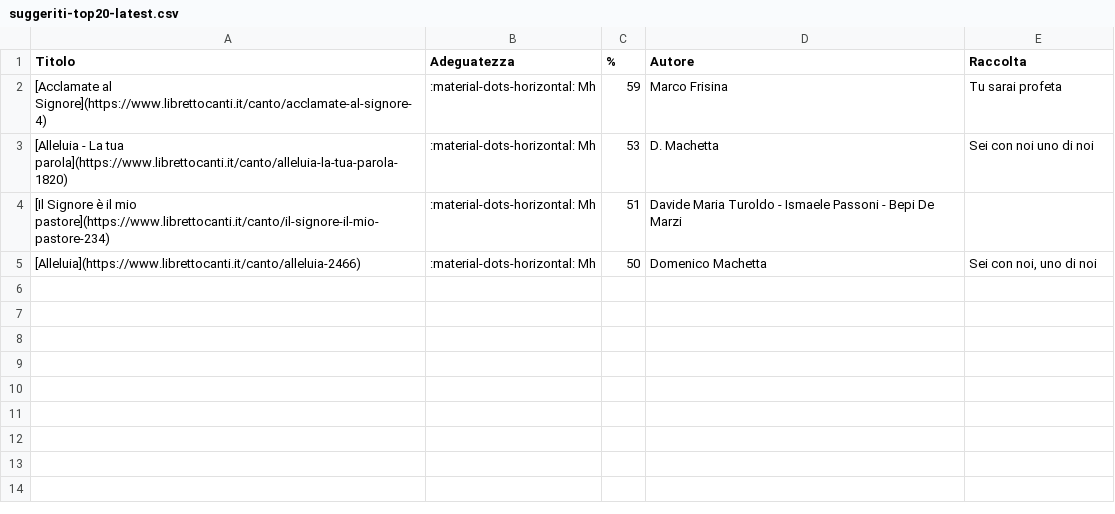
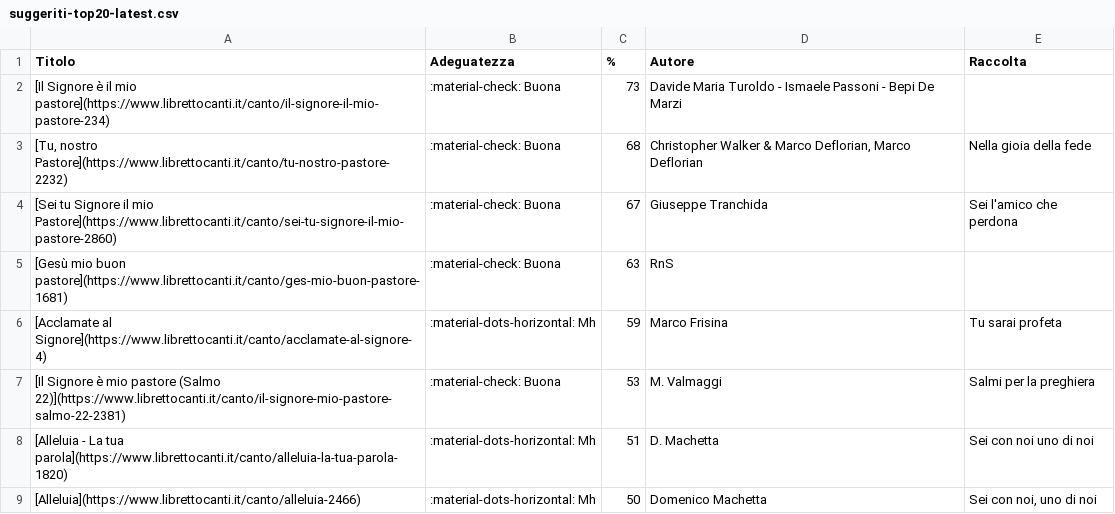
Before and after one commit to dennisangemi/hildegard, a CSV file: data/suggeriti-top20-latest.csv, drawn as a sheet.

```diff
--- a/data/suggeriti-top20-latest.csv
+++ b/data/suggeriti-top20-latest.csv
@@ -1,5 +1,9 @@
 Titolo,Adeguatezza,%,Autore,Raccolta
+[Il Signore è il mio pastore](https://www.librettocanti.it/canto/il-signore-il-mio-pastore-234),:material-check: Buona,73,Davide Maria Turoldo - Ismaele Passoni - Bepi De Marzi,
+"[Tu, nostro Pastore](https://www.librettocanti.it/canto/tu-nostro-pastore-2232)",:material-check: Buona,68,"Christopher Walker & Marco Deflorian, Marco Deflorian",Nella gioia della fede
+[Sei tu Signore il mio Pastore](https://www.librettocanti.it/canto/sei-tu-signore-il-mio-pastore-2860),:material-check: Buona,67,Giuseppe Tranchida,Sei l'amico che perdona
+[Gesù mio buon pastore](https://www.librettocanti.it/canto/ges-mio-buon-pastore-1681),:material-check: Buona,63,RnS,
 [Acclamate al Signore](https://www.librettocanti.it/canto/acclamate-al-signore-4),:material-dots-horizontal: Mh,59,Marco Frisina,Tu sarai profeta
-[Alleluia - La tua parola](https://www.librettocanti.it/canto/alleluia-la-tua-parola-1820),:material-dots-horizontal: Mh,53,D. Machetta,Sei con noi uno di noi
-[Il Signore è il mio pastore](https://www.librettocanti.it/canto/il-signore-il-mio-pastore-234),:material-dots-horizontal: Mh,51,Davide Maria Turoldo - Ismaele Passoni - Bepi De Marzi,
+[Il Signore è mio pastore  (Salmo 22)](https://www.librettocanti.it/canto/il-signore-mio-pastore-salmo-22-2381),:material-check: Buona,53,M. Valmaggi,Salmi per la preghiera
+[Alleluia - La tua parola](https://www.librettocanti.it/canto/alleluia-la-tua-parola-1820),:material-dots-horizontal: Mh,51,D. Machetta,Sei con noi uno di noi
 [Alleluia](https://www.librettocanti.it/canto/alleluia-2466),:material-dots-horizontal: Mh,50,Domenico Machetta,"Sei con noi, uno di noi"
```
Also changed, not shown: data/manually_selected.csv, data/suggerimenti-20250511.csv, 7 other files.
